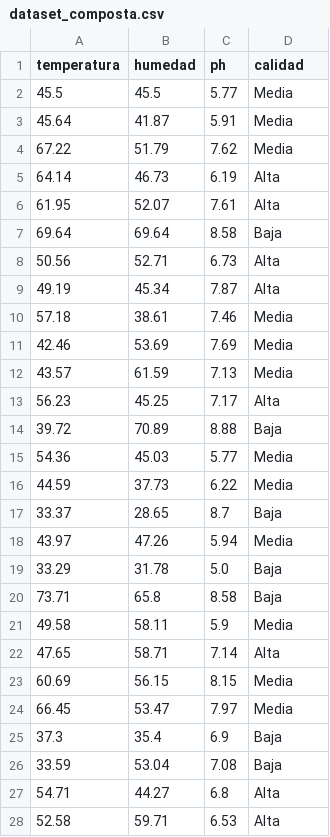
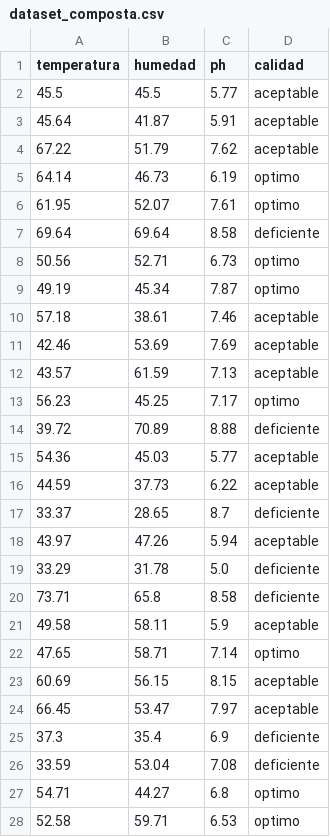
Before and after one commit to K3vinMV/ComposTerra, a CSV file: ml/dataset_composta.csv, drawn as a sheet; only a part is shown; the diff covers the shown part only.

```diff
--- a/ml/dataset_composta.csv
+++ b/ml/dataset_composta.csv
@@ -1,28 +1,28 @@
 temperatura,humedad,ph,calidad
-45.5,45.5,5.77,Media
-45.64,41.87,5.91,Media
-67.22,51.79,7.62,Media
-64.14,46.73,6.19,Alta
-61.95,52.07,7.61,Alta
-69.64,69.64,8.58,Baja
-50.56,52.71,6.73,Alta
-49.19,45.34,7.87,Alta
-57.18,38.61,7.46,Media
-42.46,53.69,7.69,Media
-43.57,61.59,7.13,Media
-56.23,45.25,7.17,Alta
-39.72,70.89,8.88,Baja
-54.36,45.03,5.77,Media
-44.59,37.73,6.22,Media
-33.37,28.65,8.7,Baja
-43.97,47.26,5.94,Media
-33.29,31.78,5.0,Baja
-73.71,65.8,8.58,Baja
-49.58,58.11,5.9,Media
-47.65,58.71,7.14,Alta
-60.69,56.15,8.15,Media
-66.45,53.47,7.97,Media
-37.3,35.4,6.9,Baja
-33.59,53.04,7.08,Baja
-54.71,44.27,6.8,Alta
-52.58,59.71,6.53,Alta
+45.5,45.5,5.77,aceptable
+45.64,41.87,5.91,aceptable
+67.22,51.79,7.62,aceptable
+64.14,46.73,6.19,optimo
+61.95,52.07,7.61,optimo
+69.64,69.64,8.58,deficiente
+50.56,52.71,6.73,optimo
+49.19,45.34,7.87,optimo
+57.18,38.61,7.46,aceptable
+42.46,53.69,7.69,aceptable
+43.57,61.59,7.13,aceptable
+56.23,45.25,7.17,optimo
+39.72,70.89,8.88,deficiente
+54.36,45.03,5.77,aceptable
+44.59,37.73,6.22,aceptable
+33.37,28.65,8.7,deficiente
+43.97,47.26,5.94,aceptable
+33.29,31.78,5.0,deficiente
+73.71,65.8,8.58,deficiente
+49.58,58.11,5.9,aceptable
+47.65,58.71,7.14,optimo
+60.69,56.15,8.15,aceptable
+66.45,53.47,7.97,aceptable
+37.3,35.4,6.9,deficiente
+33.59,53.04,7.08,deficiente
+54.71,44.27,6.8,optimo
+52.58,59.71,6.53,optimo
```
Also changed, not shown: 173 edited cells elsewhere in this file, 4 other files.
